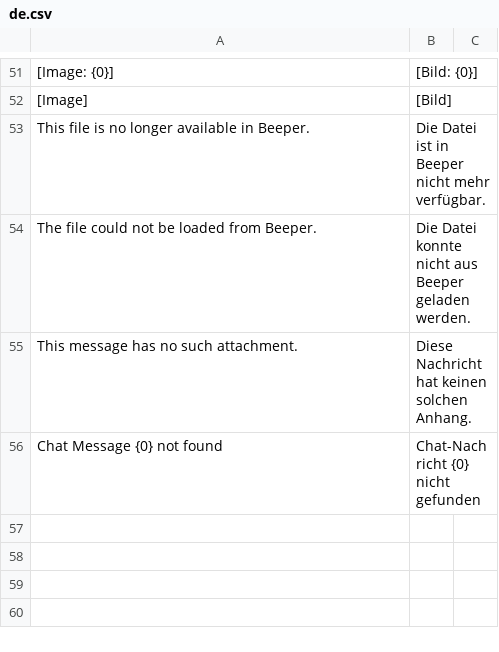
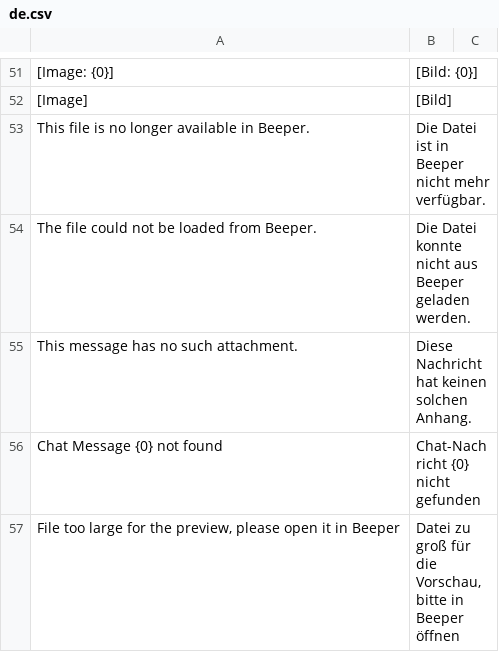
Before and after one commit to EffizienzAgent/chatsync, a CSV file: chatsync/translations/de.csv, drawn as a sheet; only a part is shown, gaps mark what is left out; the diff names each change by its address in the sheet, - before the commit and + after, or states it on an @@ line.

```diff
--- a/chatsync/translations/de.csv
+++ b/chatsync/translations/de.csv
+row 57: File too large for the preview, please open it in Beeper | Datei zu groß für die Vorschau, bitte in Beeper öffnen
```
Also changed, not shown: 9 other files.
